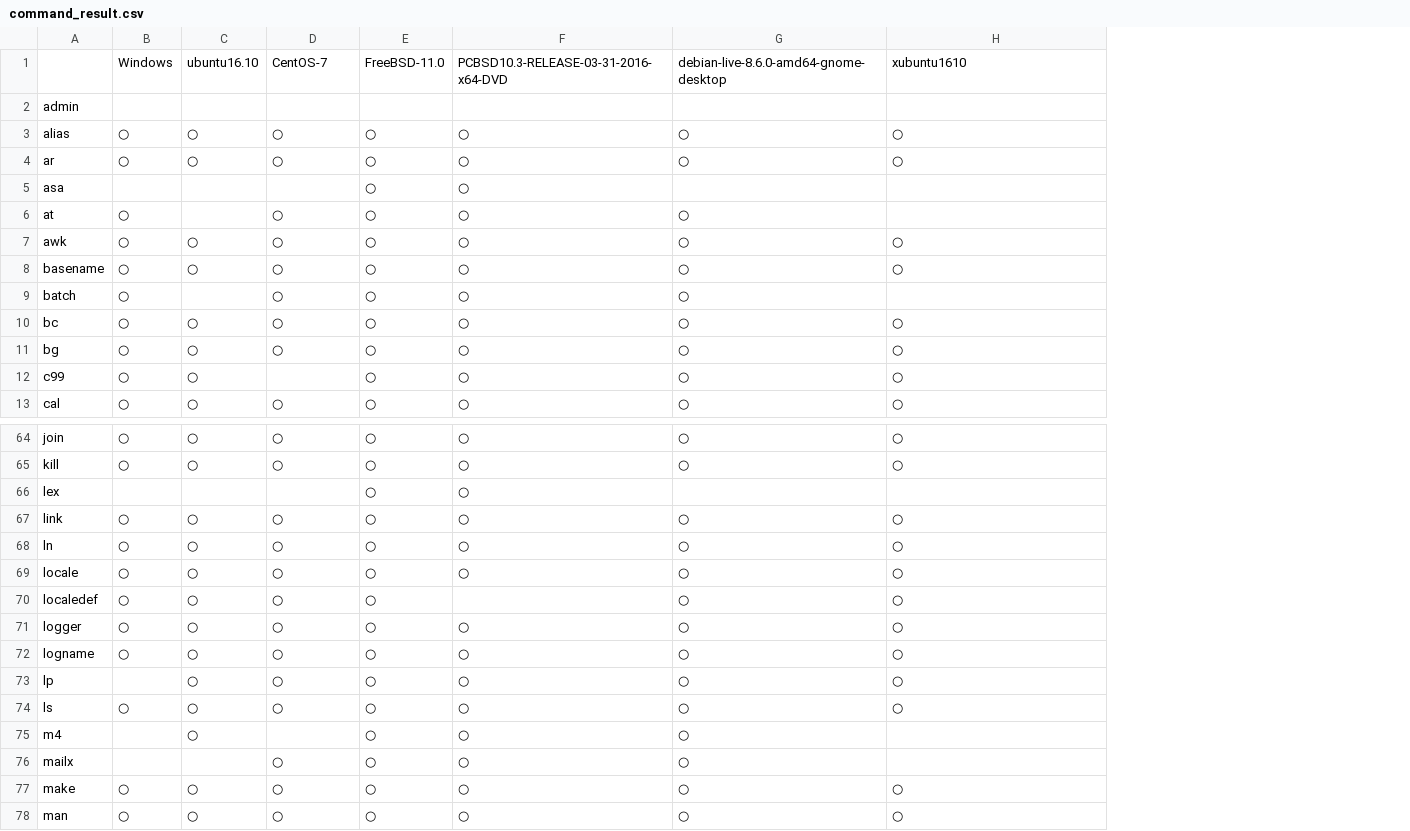
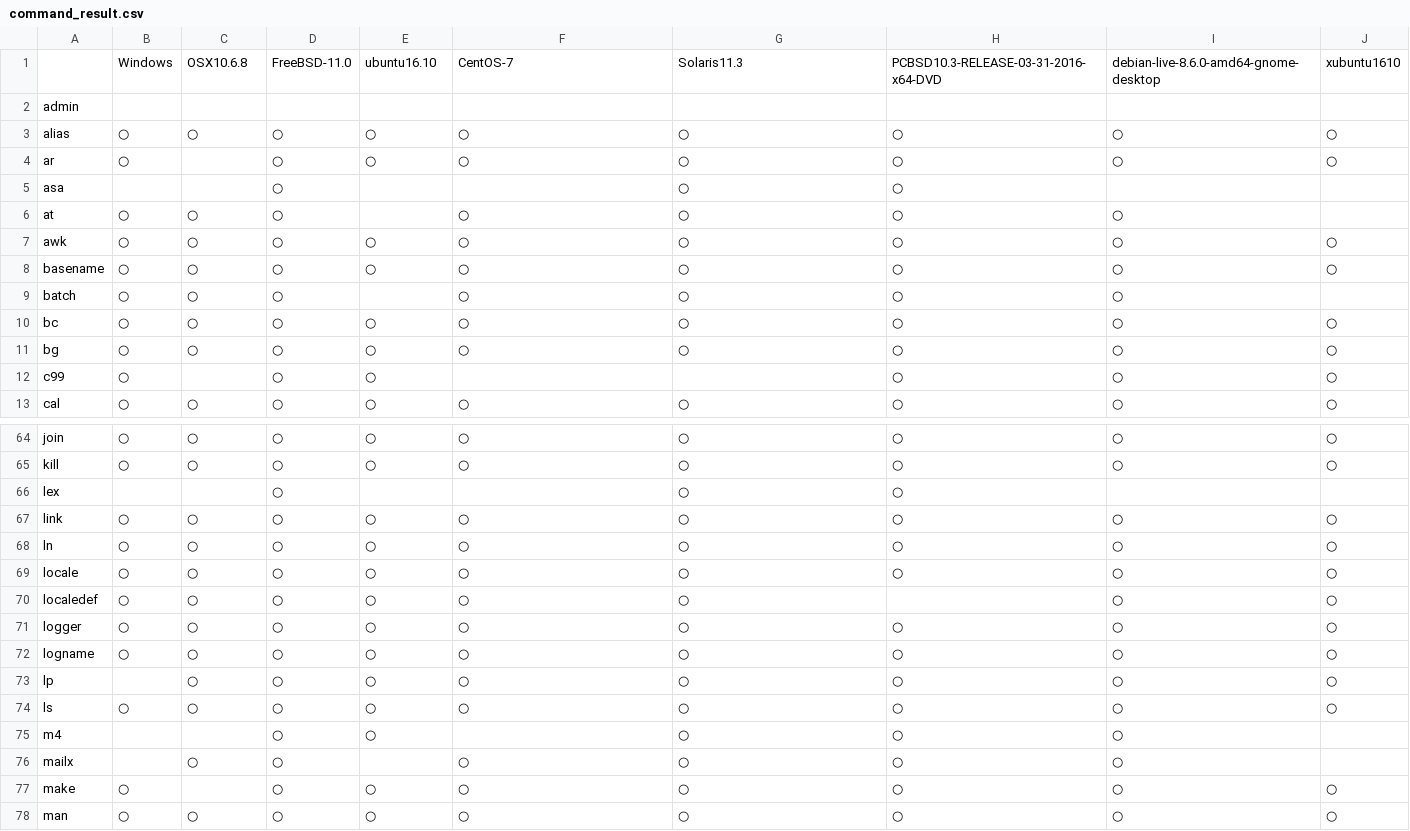
Before and after one commit to div-jp/POSIX, a CSV file: command_result.csv, drawn as a sheet; only a part is shown, gaps mark what is left out; removed rows and columns are numbered as before the commit, all else as after; the diff covers the shown part only; the diff names each change by its address in the sheet, - before the commit and + after, or states it on an @@ line.

Commit message:
Update command_result.csv

```diff
--- a/command_result.csv
+++ b/command_result.csv
+column I, rows 3-13: ○ | ○ |  | ○ | ○ | ○ | ○ | ○ | ○ | ○ | ○; rows 64-78: ○ | ○ |  | ○ | ○ | ○ | ○ | ○ | ○ | ○ | ○ | ○ | ○ | ○ | ○
+column J, rows 3-13: ○ | ○ |  |  | ○ | ○ |  | ○ | ○ | ○ | ○; rows 64-78: ○ | ○ |  | ○ | ○ | ○ | ○ | ○ | ○ | ○ | ○ |  |  | ○ | ○
-row 1:  | Windows | ubuntu16.10 | CentOS-7 | FreeBSD-11.0 | PCBSD10.3-RELEASE-03-31-2016-x64-DVD | debian-live-8.6.0-amd64-gnome-desktop | xubuntu1610
+row 1:  | Windows | OSX10.6.8 | FreeBSD-11.0 | ubuntu16.10 | CentOS-7 | Solaris11.3 | PCBSD10.3-RELEASE-03-31-2016-x64-DVD | debian-live-8.6.0-amd64-gnome-desktop | xubuntu1610
-C4: ○
+C4: (empty)
-D5: (empty)
+D5: ○
-E5:E6: ○
+E5:E6: (empty)
-F5: ○
+F5: (empty)
-G5: (empty)
+G5: ○
-H5:H6: (empty)
+H5:H6: ○
-C6: (empty)
+C6: ○
-C9: (empty)
+C9: ○
-E9: ○
+E9: (empty)
-H9: (empty)
+H9: ○
-C12: ○
+C12: (empty)
-D12: (empty)
+D12: ○
-F12: ○
+F12: (empty)
-G12: ○
+G12: (empty)
-D66: (empty)
+D66: ○
-E66: ○
+E66: (empty)
-F66: ○
+F66: (empty)
-G66: (empty)
+G66: ○
-H66: (empty)
+H66: ○
-F70: (empty)
+F70: ○
-H70: ○
+H70: (empty)
-C75: ○
+C75: (empty)
-D75: (empty)
+D75: ○
-F75: ○
+F75: (empty)
-H75:H76: (empty)
+H75:H76: ○
-C76: (empty)
+C76: ○
-E76: ○
+E76: (empty)
-C77: ○
+C77: (empty)
```
Also changed, not shown: 54 edited cells elsewhere in this file.
